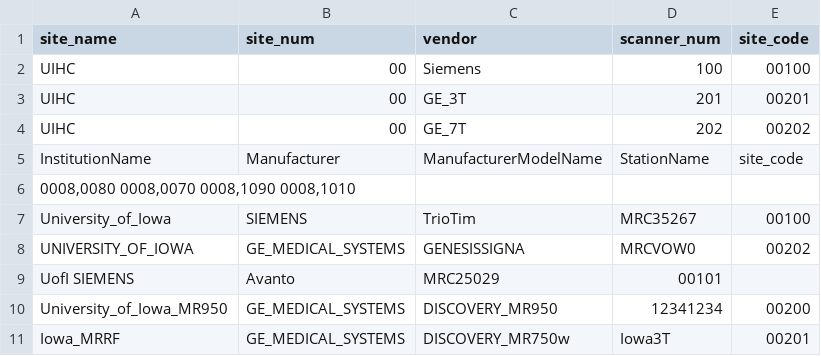
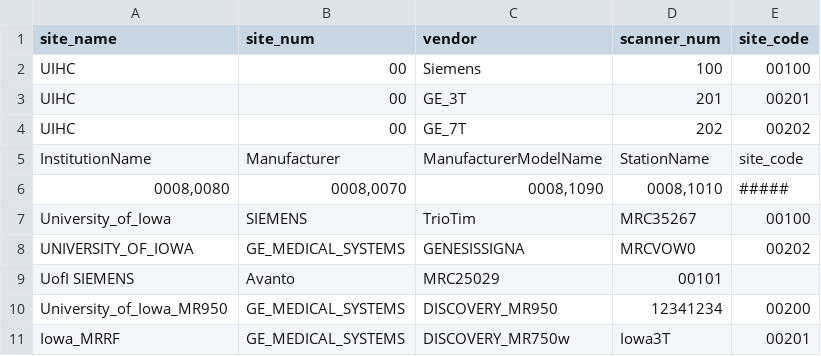
Before and after one commit to TKoscik/nimg_core, a TSV file: lut/site_scanner.tsv, drawn as a sheet; removed rows and columns are numbered as before the commit, all else as after; the diff names each change by its address in the sheet, - before the commit and + after, or states it on an @@ line.

Commit message:
Update site_scanner.tsv

```diff
--- a/lut/site_scanner.tsv
+++ b/lut/site_scanner.tsv
-row 6: 0008,0080 0008,0070 0008,1090 0008,1010
+row 6: 0008,0080 | 0008,0070 | 0008,1090 | 0008,1010 | #####
```
